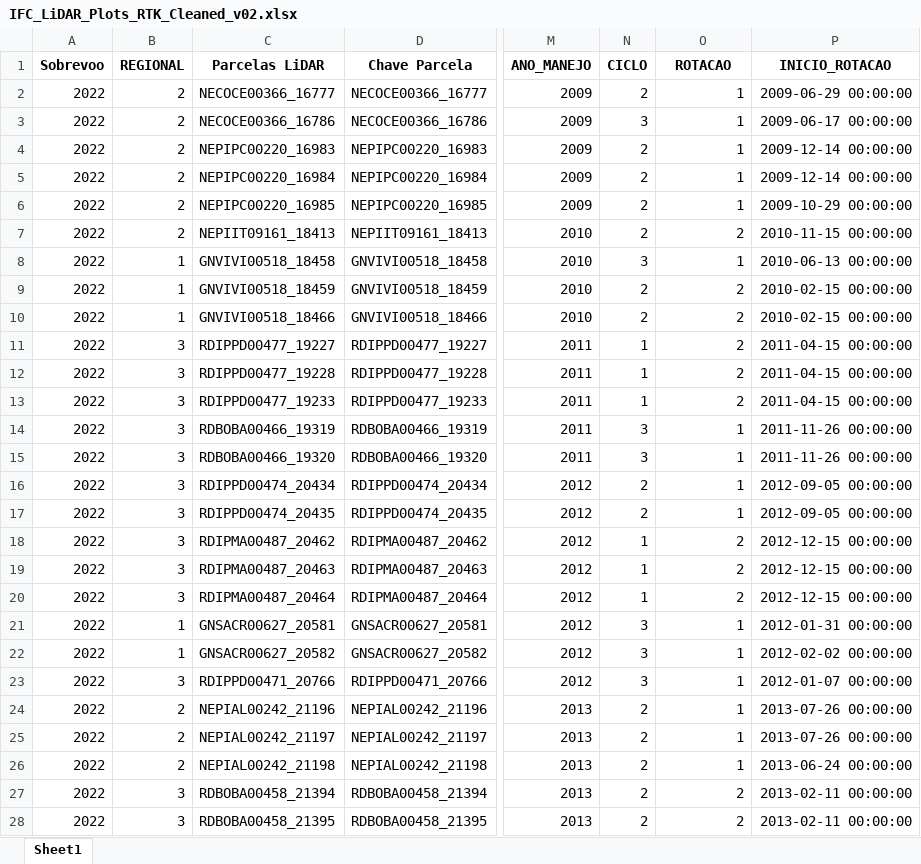
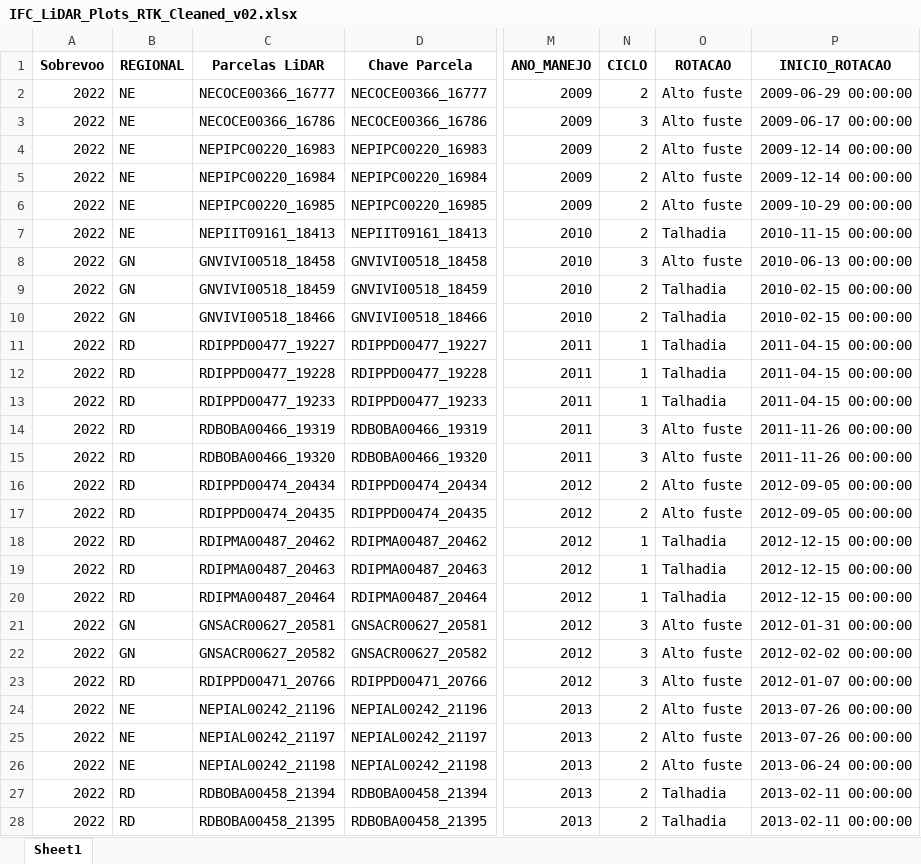
Before and after one commit to leoipp/Mestrado, an Excel workbook: Data/DataFrames/IFC_LiDAR_Plots_RTK_Cleaned_v02.xlsx, sheet Sheet1, drawn as a sheet; only a part is shown, gaps mark what is left out; values as stored, in another font and other column widths than the file's, no borders; the diff covers the shown part only; the diff names each change by its address in the sheet, - before the commit and + after, or states it on an @@ line.

```diff
--- a/Data/DataFrames/IFC_LiDAR_Plots_RTK_Cleaned_v02.xlsx (sheet Sheet1)
+++ b/Data/DataFrames/IFC_LiDAR_Plots_RTK_Cleaned_v02.xlsx (sheet Sheet1)
-B2:B7 (REGIONAL): 2
+B2:B7 (REGIONAL): NE
-O2:O6 (ROTACAO): 1
+O2:O6 (ROTACAO): Alto fuste
-O7 (ROTACAO): 2
+O7 (ROTACAO): Talhadia
-B8:B10 (REGIONAL): 1
+B8:B10 (REGIONAL): GN
-O8 (ROTACAO): 1
+O8 (ROTACAO): Alto fuste
-O9:O13 (ROTACAO): 2
+O9:O13 (ROTACAO): Talhadia
-B11:B20 (REGIONAL): 3
+B11:B20 (REGIONAL): RD
-O14:O17 (ROTACAO): 1
+O14:O17 (ROTACAO): Alto fuste
-O18:O20 (ROTACAO): 2
+O18:O20 (ROTACAO): Talhadia
-B21:B22 (REGIONAL): 1
+B21:B22 (REGIONAL): GN
-O21:O26 (ROTACAO): 1
+O21:O26 (ROTACAO): Alto fuste
-B23 (REGIONAL): 3
+B23 (REGIONAL): RD
-B24:B26 (REGIONAL): 2
+B24:B26 (REGIONAL): NE
-B27:B28 (REGIONAL): 3
+B27:B28 (REGIONAL): RD
-O27:O28 (ROTACAO): 2
+O27:O28 (ROTACAO): Talhadia
```
Also changed, not shown: 932 edited cells elsewhere in this sheet, 2 other files.
